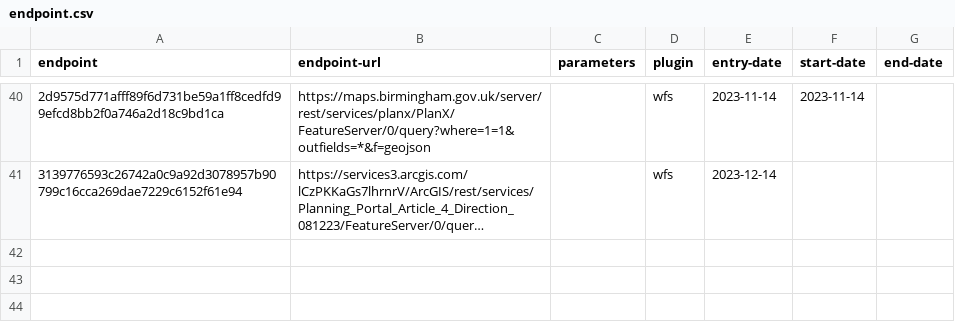
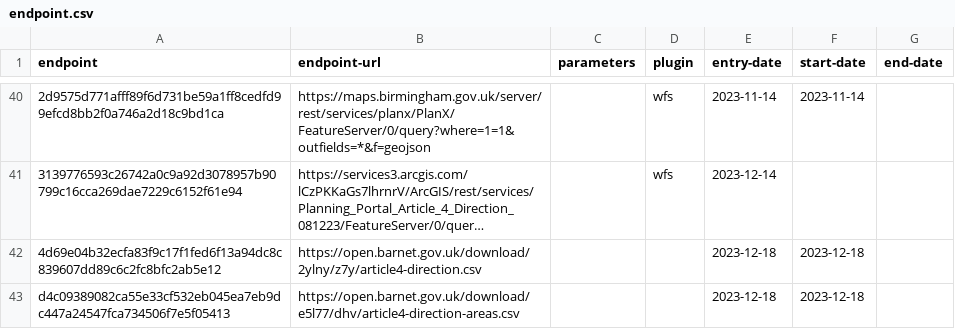
Before and after one commit to digital-land/article-4-direction-collection, a CSV file: collection/endpoint.csv, drawn as a sheet; only a part is shown, gaps mark what is left out; long unchanged cells end in …; the diff names each change by its address in the sheet, - before the commit and + after, or states it on an @@ line.

```diff
--- a/collection/endpoint.csv
+++ b/collection/endpoint.csv
+row 42: 4d69e04b32ecfa83f9c17f1fed6f13a94dc8c839607dd89c6c2fc8bfc2ab5e12 | https://open.barnet.gov.uk/download/2ylny/z7y/article4-direction.csv |  |  | 2023-12-18 | 2023-12-18
+row 43: d4c09389082ca55e33cf532eb045ea7eb9dc447a24547fca734506f7e5f05413 | https://open.barnet.gov.uk/download/e5l77/dhv/article4-direction-areas.csv |  |  | 2023-12-18 | 2023-12-18
```
Also changed, not shown: collection/source.csv, pipeline/lookup.csv.
